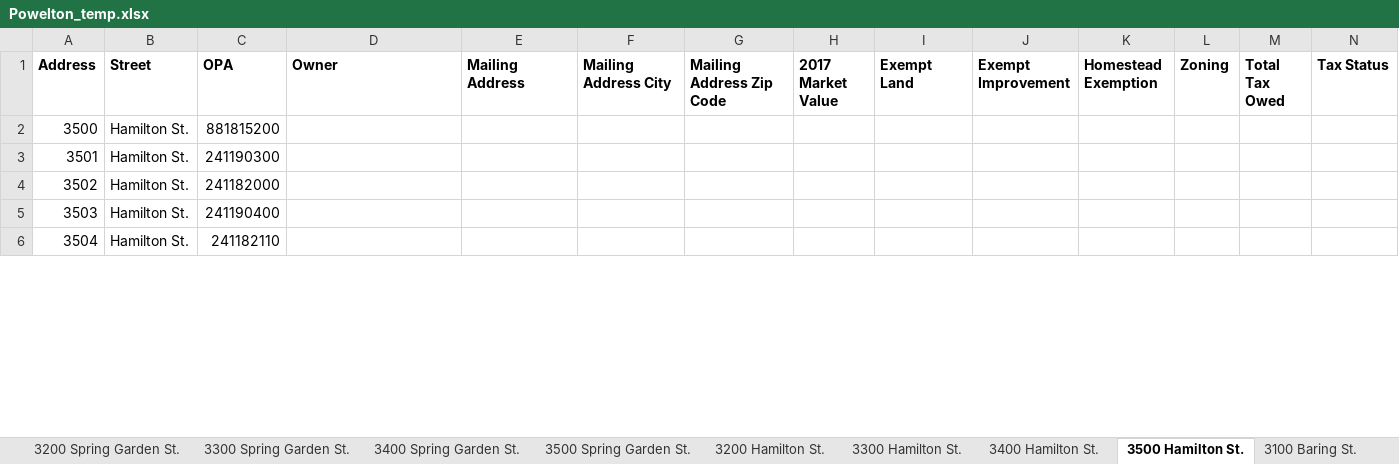
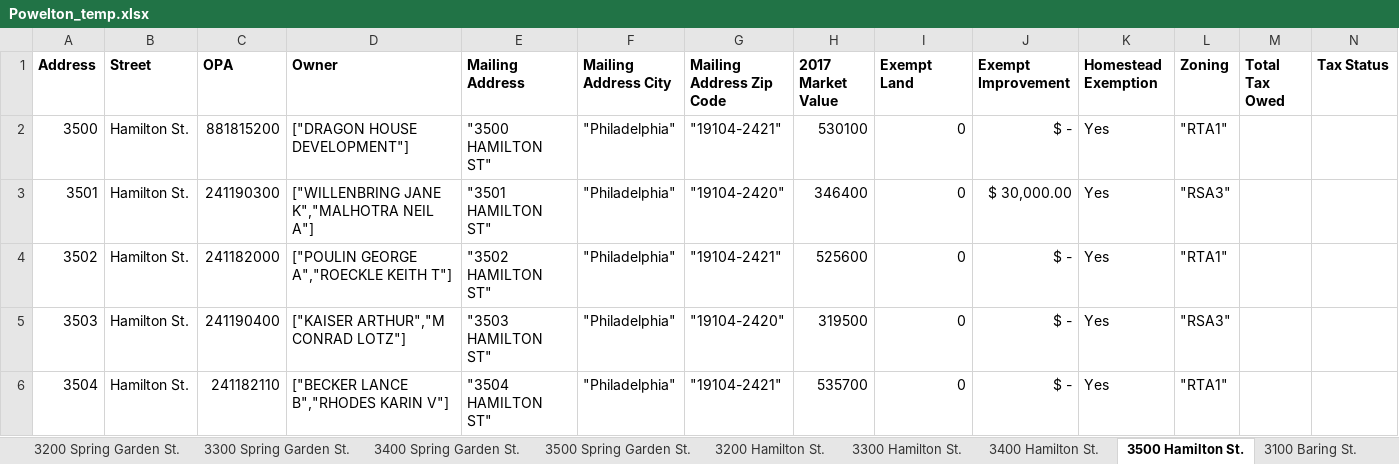
Before and after one commit to sunnydoll/AutoRecorder, an Excel workbook: AutoRecorder/AutoRecorder/bin/Debug/Powelton_temp.xlsx, sheet 3500 Hamilton St., drawn as a sheet; only a part is shown; values as stored, in another font and other column widths than the file's, no borders; the diff covers the shown part only; the diff names each change by its address in the sheet, - before the commit and + after, or states it on an @@ line.

```diff
--- a/AutoRecorder/AutoRecorder/bin/Debug/Powelton_temp.xlsx (sheet 3500 Hamilton St.)
+++ b/AutoRecorder/AutoRecorder/bin/Debug/Powelton_temp.xlsx (sheet 3500 Hamilton St.)
-D2 (Owner): (empty)
+D2 (Owner): ["DRAGON HOUSE DEVELOPMENT"]
-E2 (Mailing Address): (empty)
+E2 (Mailing Address): "3500 HAMILTON ST"
-F2:F6 (Mailing Address City): (empty)
+F2:F6 (Mailing Address City): "Philadelphia"
-G2 (Mailing Address Zip Code): (empty)
+G2 (Mailing Address Zip Code): "19104-2421"
-H2 (2017 Market Value): (empty)
+H2 (2017 Market Value): 530100
-I2:I6 (Exempt Land): (empty)
+I2:I6 (Exempt Land): 0
-J2 (Exempt Improvement): (empty)
+J2 (Exempt Improvement): $ -
-K2:K6 (Homestead Exemption): (empty)
+K2:K6 (Homestead Exemption): Yes
-L2 (Zoning): (empty)
+L2 (Zoning): "RTA1"
-D3 (Owner): (empty)
+D3 (Owner): ["WILLENBRING JANE K","MALHOTRA NEIL A"]
-E3 (Mailing Address): (empty)
+E3 (Mailing Address): "3501 HAMILTON ST"
-G3 (Mailing Address Zip Code): (empty)
+G3 (Mailing Address Zip Code): "19104-2420"
-H3 (2017 Market Value): (empty)
+H3 (2017 Market Value): 346400
-J3 (Exempt Improvement): (empty)
+J3 (Exempt Improvement): $ 30,000.00
-L3 (Zoning): (empty)
+L3 (Zoning): "RSA3"
-D4 (Owner): (empty)
+D4 (Owner): ["POULIN GEORGE A","ROECKLE KEITH T"]
-E4 (Mailing Address): (empty)
+E4 (Mailing Address): "3502 HAMILTON ST"
-G4 (Mailing Address Zip Code): (empty)
+G4 (Mailing Address Zip Code): "19104-2421"
-H4 (2017 Market Value): (empty)
+H4 (2017 Market Value): 525600
-J4:J6 (Exempt Improvement): (empty)
+J4:J6 (Exempt Improvement): $ -
-L4 (Zoning): (empty)
+L4 (Zoning): "RTA1"
-D5 (Owner): (empty)
+D5 (Owner): ["KAISER ARTHUR","M CONRAD LOTZ"]
-E5 (Mailing Address): (empty)
+E5 (Mailing Address): "3503 HAMILTON ST"
-G5 (Mailing Address Zip Code): (empty)
+G5 (Mailing Address Zip Code): "19104-2420"
-H5 (2017 Market Value): (empty)
+H5 (2017 Market Value): 319500
-L5 (Zoning): (empty)
+L5 (Zoning): "RSA3"
-D6 (Owner): (empty)
+D6 (Owner): ["BECKER LANCE B","RHODES KARIN V"]
-E6 (Mailing Address): (empty)
+E6 (Mailing Address): "3504 HAMILTON ST"
-G6 (Mailing Address Zip Code): (empty)
+G6 (Mailing Address Zip Code): "19104-2421"
-H6 (2017 Market Value): (empty)
+H6 (2017 Market Value): 535700
-L6 (Zoning): (empty)
+L6 (Zoning): "RTA1"
```
Also changed, not shown: 135 edited cells elsewhere in this sheet, sheet 3400 Baring St., sheet 3400 Hamilton St., sheet 3300 Hamilton St., sheet 3300 Baring St., sheet 3500 Baring St., sheet 3200 Hamilton St., 3 more sheets, 8 other files.
